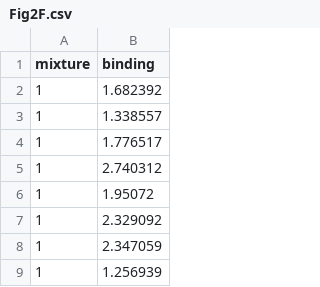
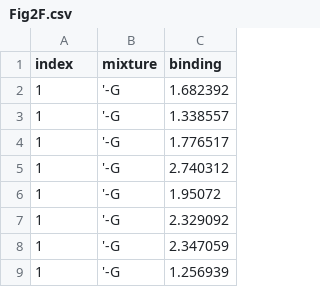
Before and after one commit to meyer-lab/Fc-deconvolute, a CSV file: deconv/data/Fig2F.csv, drawn as a sheet; only a part is shown; the diff names each change by its address in the sheet, - before the commit and + after, or states it on an @@ line.

Commit message:
new data files

```diff
--- a/deconv/data/Fig2F.csv
+++ b/deconv/data/Fig2F.csv
+column B (mixture), rows 2-9: all '-G
-A1: mixture
+A1: index
```
Also changed, not shown: deconv/data/Fig2B.csv, deconv/data/Fig2C.csv, 5 other files.
